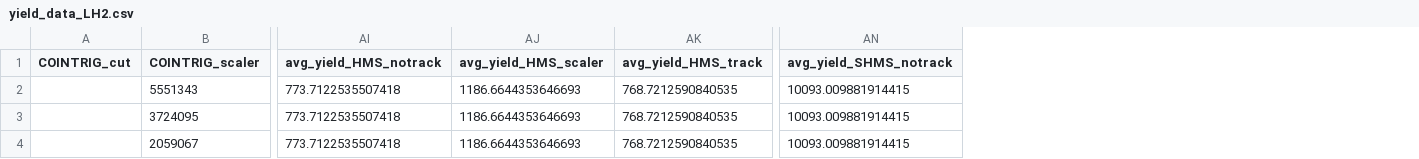
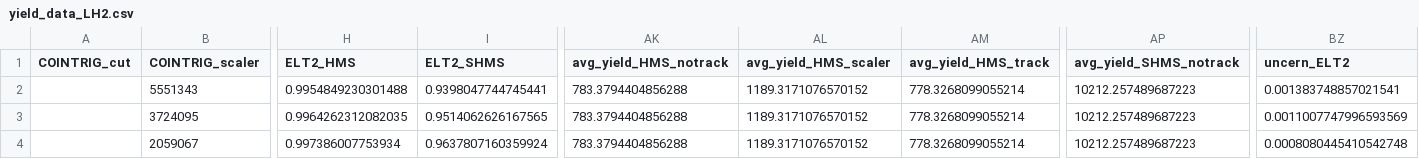
Before and after one commit to JeffersonLab/UTIL_PION, a CSV file: scripts/luminosity/OUTPUTS/Lumi9-2/pt1/yield_data_LH2.csv, drawn as a sheet; only a part is shown, gaps mark what is left out; addresses are those after the commit; the diff covers the shown part only; the diff names each change by its address in the sheet, - before the commit and + after, or states it on an @@ line.

Commit message:
ran data with added ELT to scalar yields

```diff
--- a/scripts/luminosity/OUTPUTS/Lumi9-2/pt1/yield_data_LH2.csv
+++ b/scripts/luminosity/OUTPUTS/Lumi9-2/pt1/yield_data_LH2.csv
+column H (ELT2_HMS), rows 2-4: 0.9954849230301488 | 0.9964262312082035 | 0.997386007753934
+column I (ELT2_SHMS), rows 2-4: 0.9398047744745441 | 0.9514062626167565 | 0.9637807160359924
+column BZ (uncern_ELT2), rows 2-4: 0.001383748857021541 | 0.0011007747996593569 | 0.0008080445410542748
-AK2:AK4 (avg_yield_HMS_notrack): 773.7122535507418
+AK2:AK4 (avg_yield_HMS_notrack): 783.3794404856288
-AL2:AL4 (avg_yield_HMS_scaler): 1186.6644353646693
+AL2:AL4 (avg_yield_HMS_scaler): 1189.3171076570152
-AM2:AM4 (avg_yield_HMS_track): 768.7212590840535
+AM2:AM4 (avg_yield_HMS_track): 778.3268099055214
-AP2:AP4 (avg_yield_SHMS_notrack): 10093.009881914415
+AP2:AP4 (avg_yield_SHMS_notrack): 10212.257489687223
```
Also changed, not shown: 146 edited cells elsewhere in this file, scripts/luminosity/OUTPUTS/Lumi6-4/HMS/yield_data_LH2.csv, scripts/luminosity/OUTPUTS/Lumi6-4/SHMS/yield_data_LH2.csv, 1 other file.
